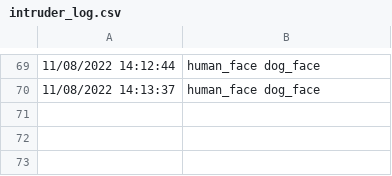
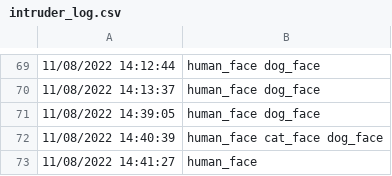
Before and after one commit to YukiT1990/final_project_2022, a CSV file: log/intruder_log.csv, drawn as a sheet; only a part is shown, gaps mark what is left out.

```diff
--- a/log/intruder_log.csv
+++ b/log/intruder_log.csv
@@ -70 +70,4 @@
 11/08/2022 14:13:37, human_face dog_face
+11/08/2022 14:39:05, human_face dog_face
+11/08/2022 14:40:39, human_face cat_face dog_face
+11/08/2022 14:41:27, human_face
```
Also changed, not shown: 2 other files.
